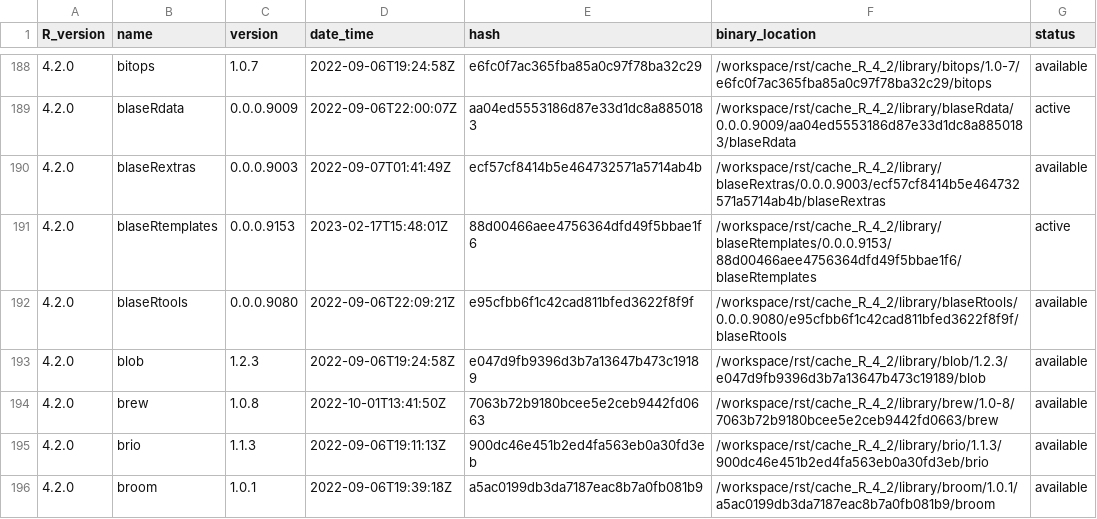
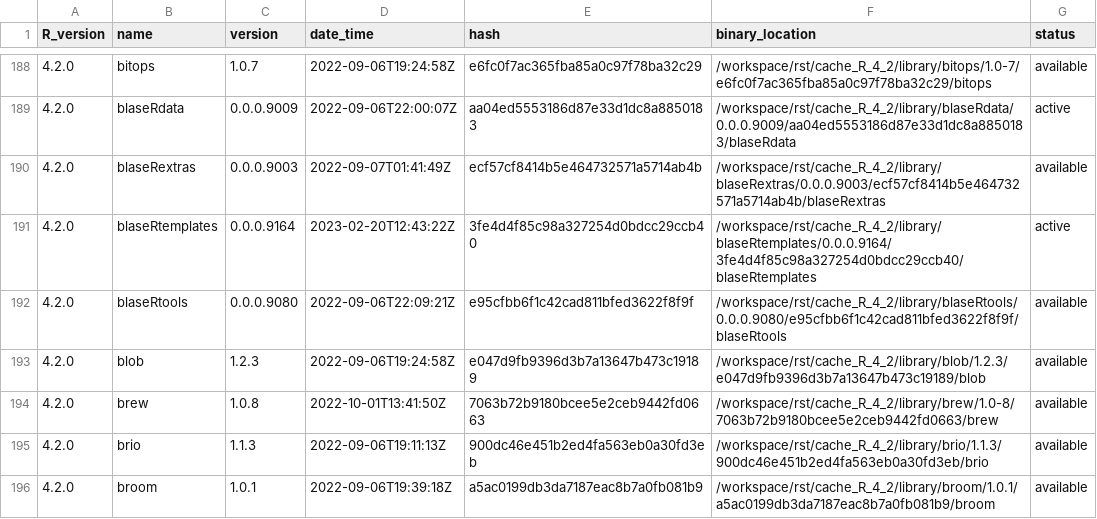
Before and after one commit to blaserlab/blaseRtemplates, a TSV file: library_catalogs/blas02_blaseRtemplates.tsv, drawn as a sheet; only a part is shown, gaps mark what is left out.

Commit message:
version 9165

```diff
--- a/library_catalogs/blas02_blaseRtemplates.tsv
+++ b/library_catalogs/blas02_blaseRtemplates.tsv
@@ -190,3 +190,3 @@ R_version	name	version	date_time	hash	binary_location	status
 4.2.0	blaseRextras	0.0.0.9003	2022-09-07T01:41:49Z	ecf57cf8414b5e464732571a5714ab4b	/workspace/rst/cache_R_4_2/library/blaseRextras/0.0.0.9003/ecf57cf8414b5e464732571a5714ab4b/blaseRextras	available
-4.2.0	blaseRtemplates	0.0.0.9153	2023-02-17T15:48:01Z	88d00466aee4756364dfd49f5bbae1f6	/workspace/rst/cache_R_4_2/library/blaseRtemplates/0.0.0.9153/88d00466aee4756364dfd49f5bbae1f6/blaseRtemplates	active
+4.2.0	blaseRtemplates	0.0.0.9164	2023-02-20T12:43:22Z	3fe4d4f85c98a327254d0bdcc29ccb40	/workspace/rst/cache_R_4_2/library/blaseRtemplates/0.0.0.9164/3fe4d4f85c98a327254d0bdcc29ccb40/blaseRtemplates	active
 4.2.0	blaseRtools	0.0.0.9080	2022-09-06T22:09:21Z	e95cfbb6f1c42cad811bfed3622f8f9f	/workspace/rst/cache_R_4_2/library/blaseRtools/0.0.0.9080/e95cfbb6f1c42cad811bfed3622f8f9f/blaseRtools	available
```
Also changed, not shown: 4 other files.
